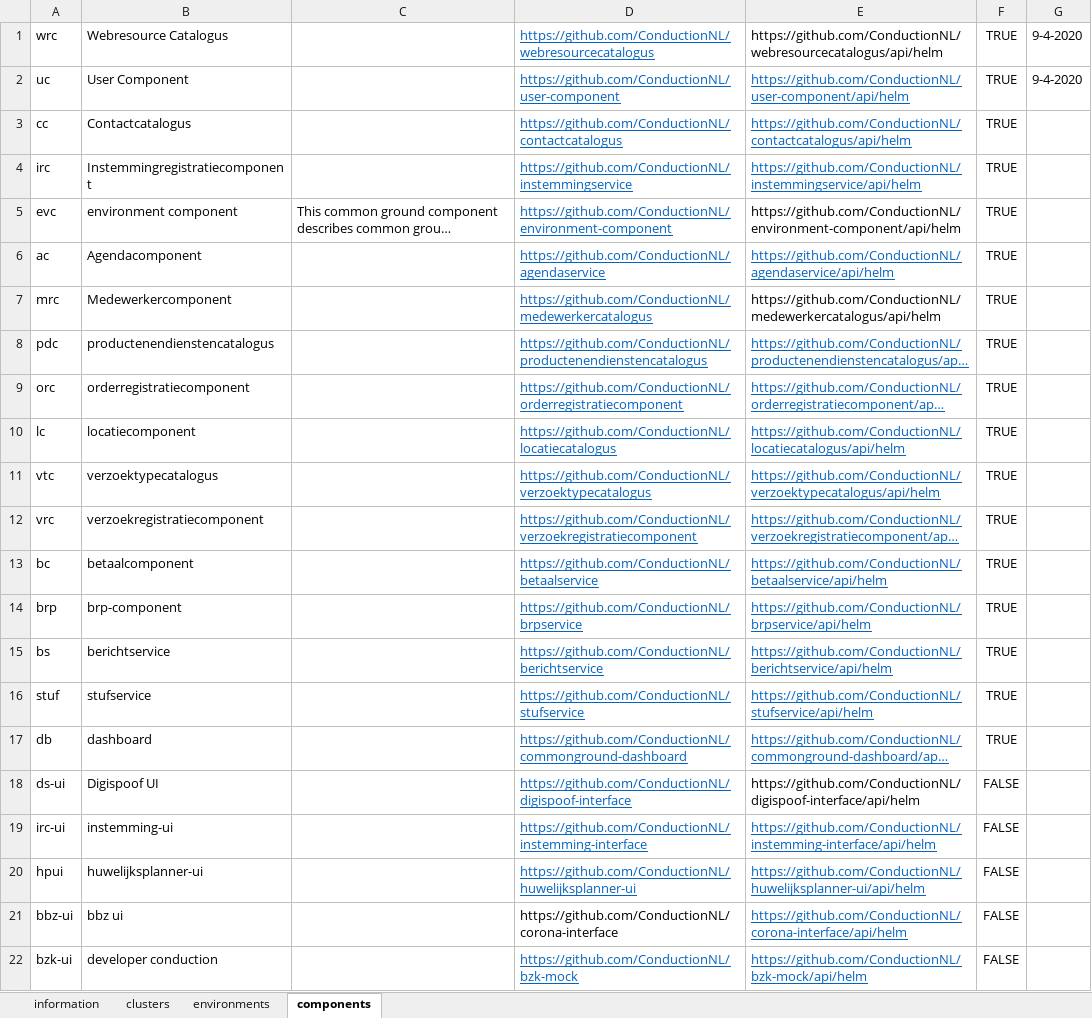
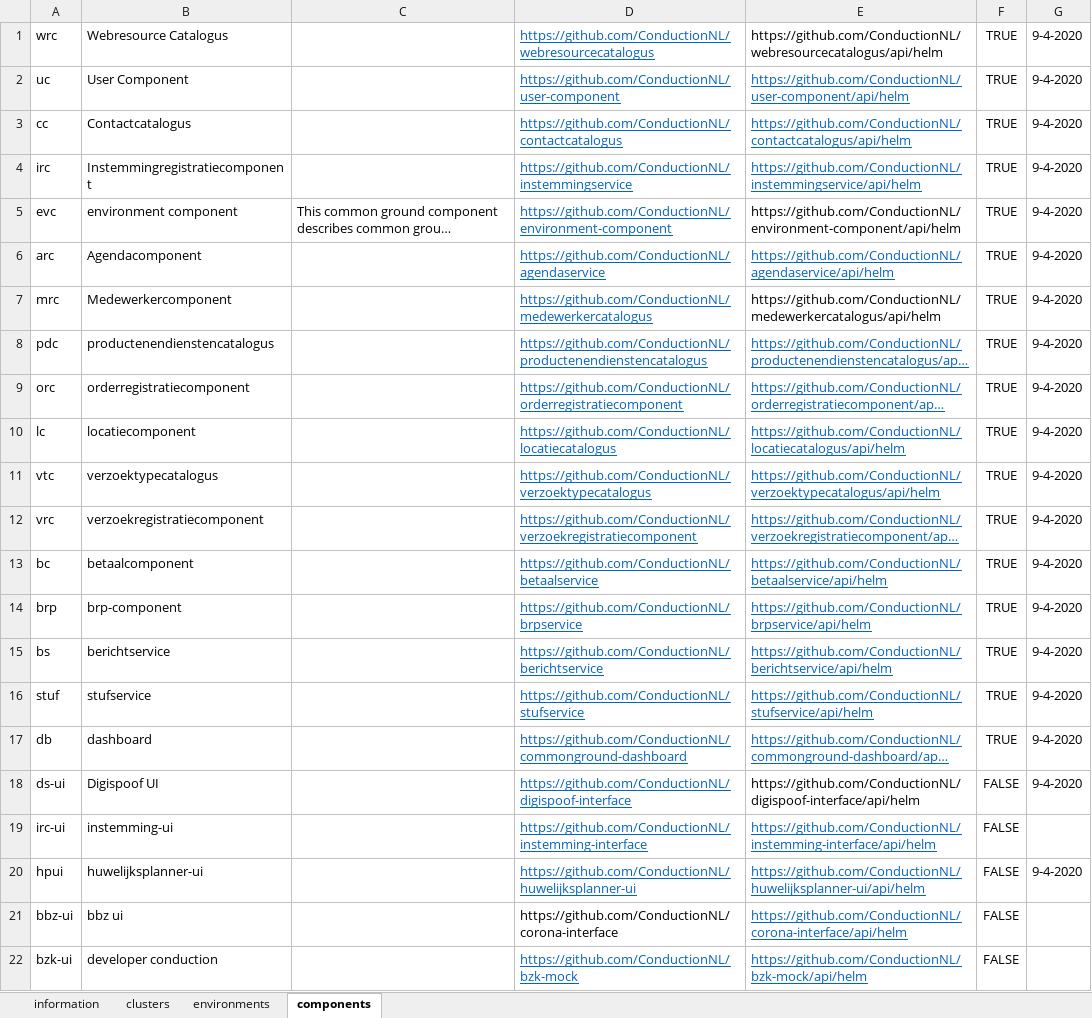
Before and after one commit to ConductionNL/environment-component, an Excel workbook: api/src/Service/resources/components.xlsx, sheet components, drawn as a sheet; only a part is shown; long unchanged cells end in …; values as stored, in another font and other column widths than the file's, no borders; the diff names each change by its address in the sheet, - before the commit and + after, or states it on an @@ line.

```diff
--- a/api/src/Service/resources/components.xlsx (sheet components)
+++ b/api/src/Service/resources/components.xlsx (sheet components)
-G3:G18: (empty)
+G3:G18: 9-4-2020
-A6: ac
+A6: arc
-G20: (empty)
+G20: 9-4-2020
```
Also changed, not shown: sheet clusters.
